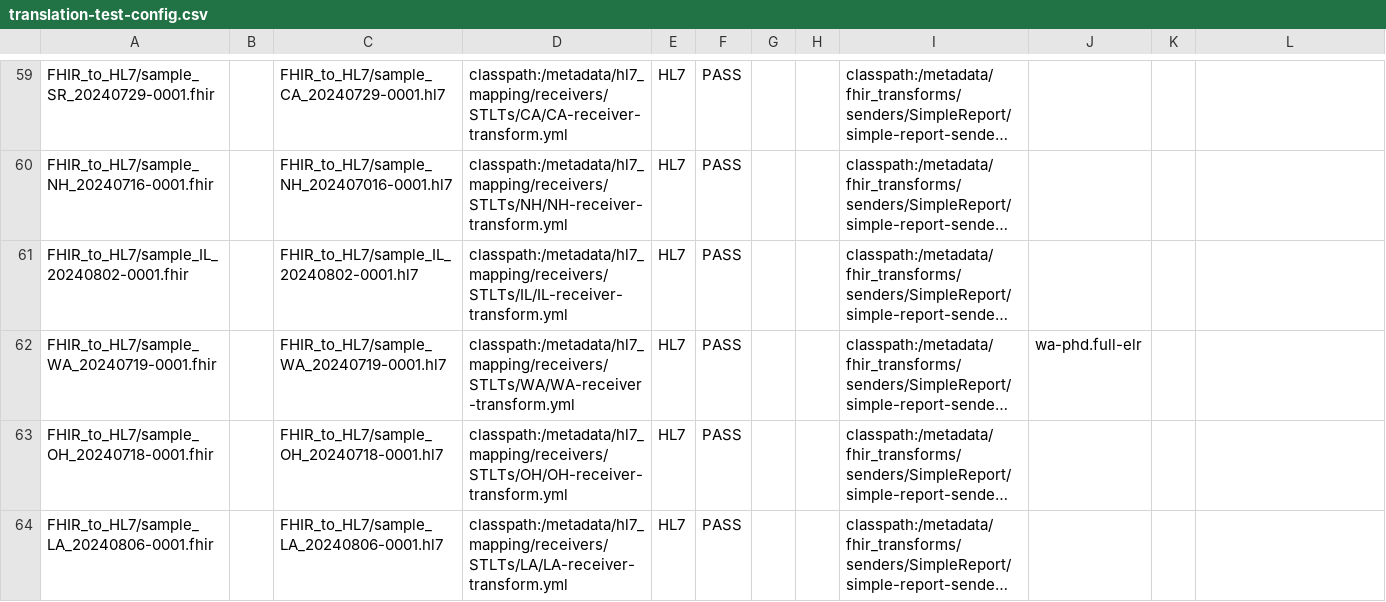
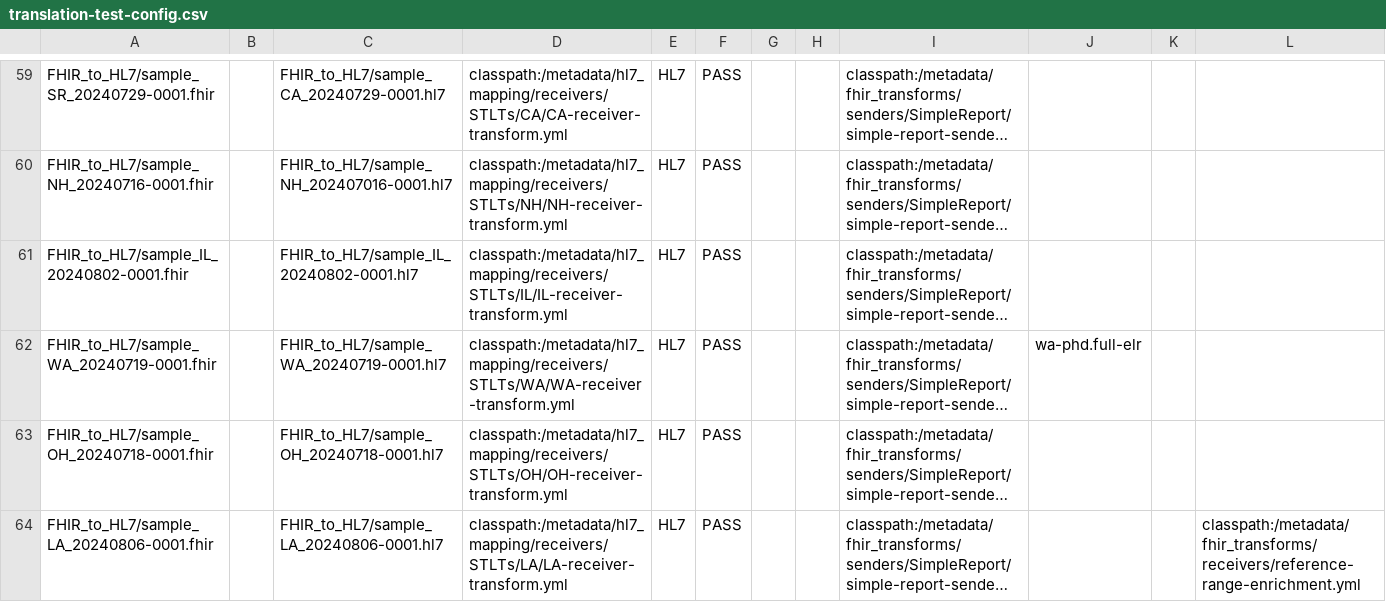
Before and after one commit to CDCgov/prime-reportstream, a CSV file: prime-router/src/testIntegration/resources/datatests/translation-test-config.csv, drawn as a sheet; only a part is shown, gaps mark what is left out; long unchanged cells end in …; the diff names each change by its address in the sheet, - before the commit and + after, or states it on an @@ line.

Commit message:
Engagement/jessica/15073 louisiana validation (#15608)
* Adding in enrichment for reference-range

```diff
--- a/prime-router/src/testIntegration/resources/datatests/translation-test-config.csv
+++ b/prime-router/src/testIntegration/resources/datatests/translation-test-config.csv
-L64: (empty)
+L64: classpath:/metadata/fhir_transforms/receivers/reference-range-enrichment.yml
```
Also changed, not shown: 3 other files.
